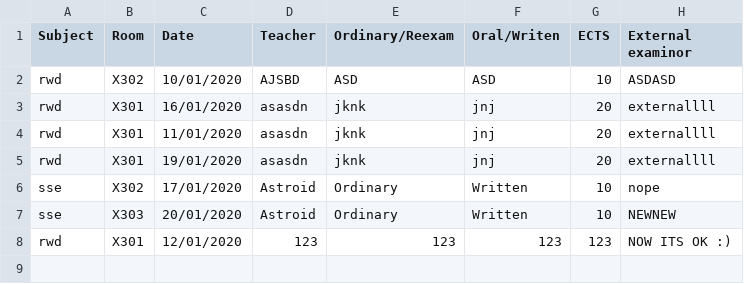
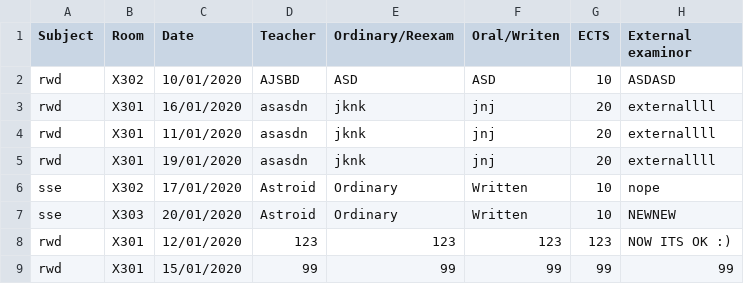
Before and after one commit to ViaSepGroup8/Exam-Planner, a CSV file: table.csv, drawn as a sheet.

```diff
--- a/table.csv
+++ b/table.csv
@@ -8 +8,2 @@ sse, X303, 20/01/2020, Astroid, Ordinary, Written ,10 ,NEWNEW
 rwd, X301, 12/01/2020, 123, 123, 123 ,123 ,NOW ITS OK :)
+rwd, X301, 15/01/2020, 99, 99, 99 ,99 ,99
```
Also changed, not shown: 1 other file.
